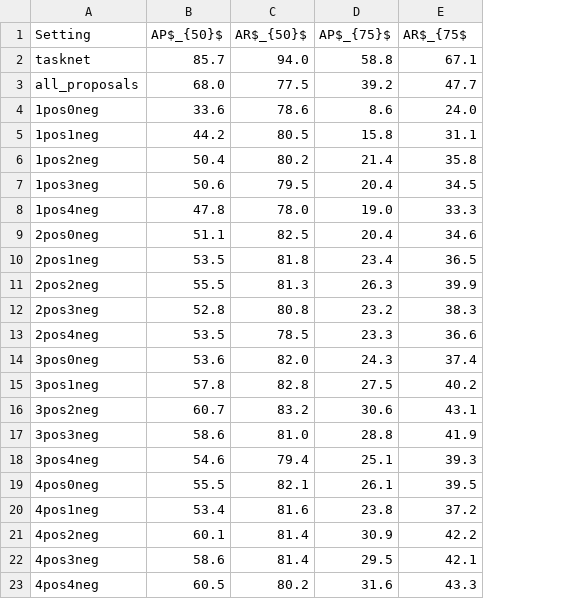
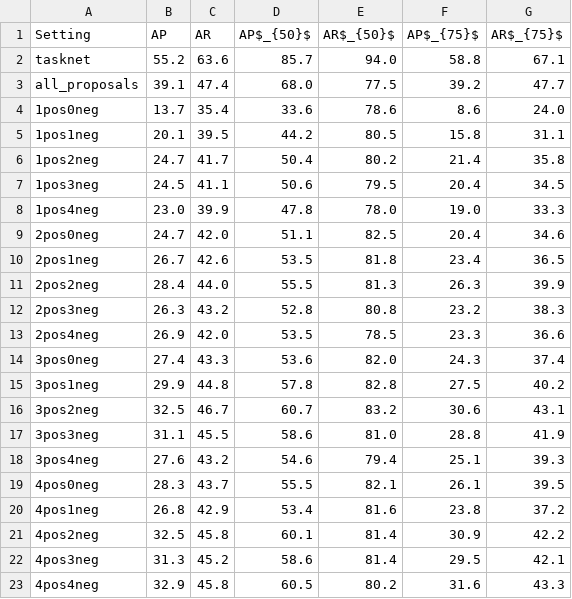
Before and after one commit to aislabunimi/privacy.aware.od, a CSV file: results/results_csv/testing_ap.csv, drawn as a sheet; addresses are those after the commit; the diff names each change by its address in the sheet, - before the commit and + after, or states it on an @@ line.

```diff
--- a/results/results_csv/testing_ap.csv
+++ b/results/results_csv/testing_ap.csv
+column B (AP), rows 2-23: 55.2 | 39.1 | 13.7 | 20.1 | 24.7 | 24.5 | 23.0 | 24.7 | 26.7 | 28.4 | 26.3 | 26.9 | 27.4 | 29.9 | 32.5 | 31.1 | 27.6 | 28.3 | 26.8 | 32.5 | 31.3 | 32.9
+column C (AR), rows 2-23: 63.6 | 47.4 | 35.4 | 39.5 | 41.7 | 41.1 | 39.9 | 42.0 | 42.6 | 44.0 | 43.2 | 42.0 | 43.3 | 44.8 | 46.7 | 45.5 | 43.2 | 43.7 | 42.9 | 45.8 | 45.2 | 45.8
-G1: AR$_{75$
+G1: AR$_{75}$
```
Also changed, not shown: results/results_csv/validation_ap.csv, 3 other files.
